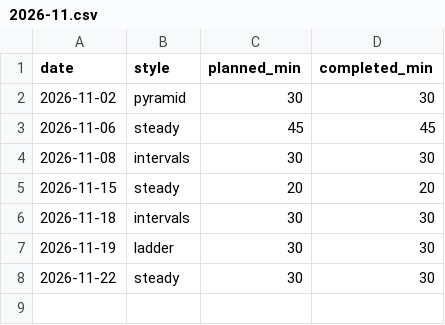
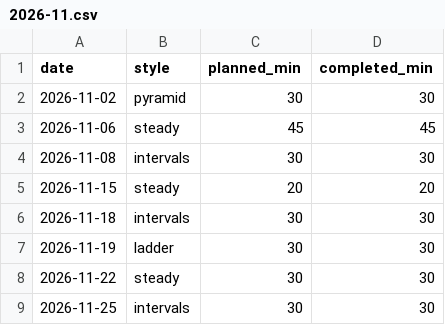
Before and after one commit to calum/training-log, a CSV file: data/treadmill/2026-11.csv, drawn as a sheet.

Commit message:
Update training data (17 sessions)

```diff
--- a/data/treadmill/2026-11.csv
+++ b/data/treadmill/2026-11.csv
@@ -8 +8,2 @@ date,style,planned_min,completed_min
 2026-11-22,steady,30,30
+2026-11-25,intervals,30,30
```
